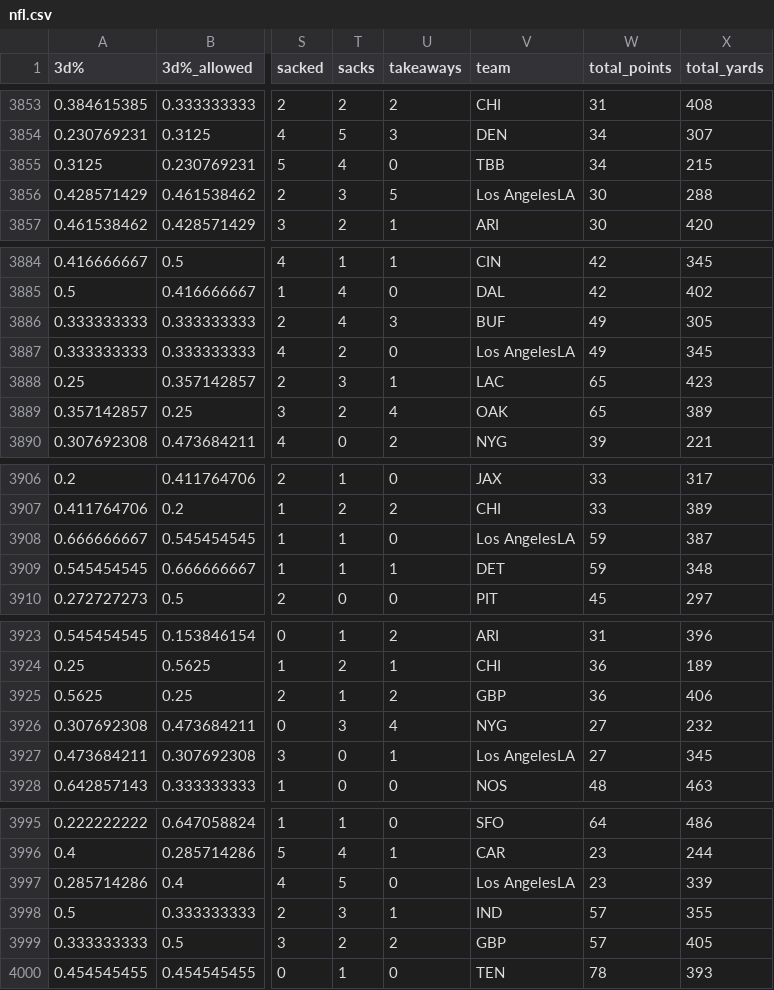
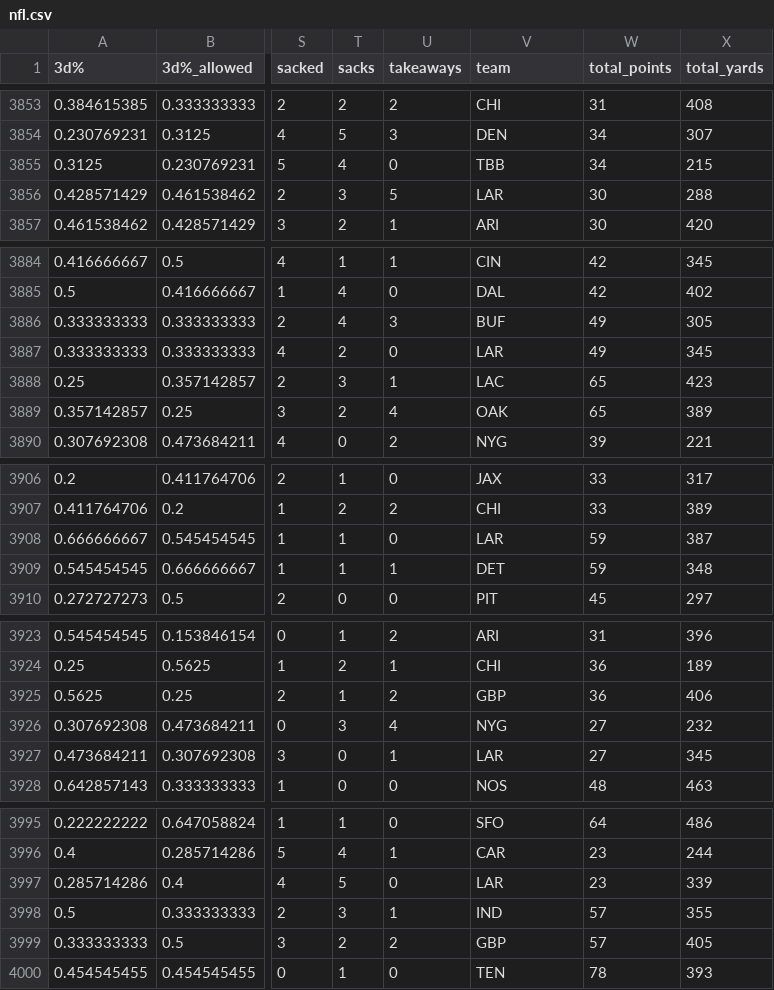
Before and after one commit to mynameisjohnn/nfl_dashboard, a CSV file: data/nfl.csv, drawn as a sheet; only a part is shown, gaps mark what is left out; the diff covers the shown part only; the diff names each change by its address in the sheet, - before the commit and + after, or states it on an @@ line.

```diff
--- a/data/nfl.csv
+++ b/data/nfl.csv
-V3856 (team): Los AngelesLA
+V3856 (team): LAR
-V3887 (team): Los AngelesLA
+V3887 (team): LAR
-V3908 (team): Los AngelesLA
+V3908 (team): LAR
-V3927 (team): Los AngelesLA
+V3927 (team): LAR
-V3997 (team): Los AngelesLA
+V3997 (team): LAR
```
Also changed, not shown: 44 edited cells elsewhere in this file.
